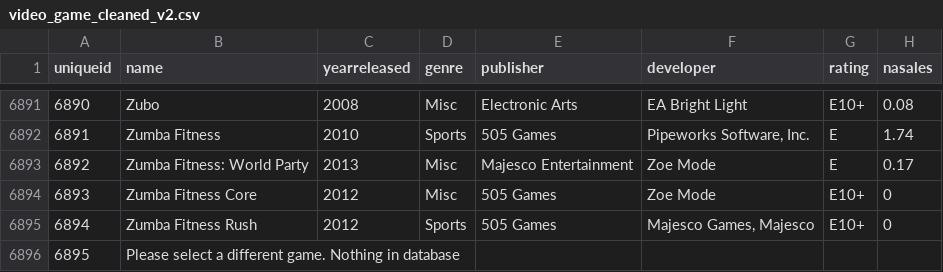
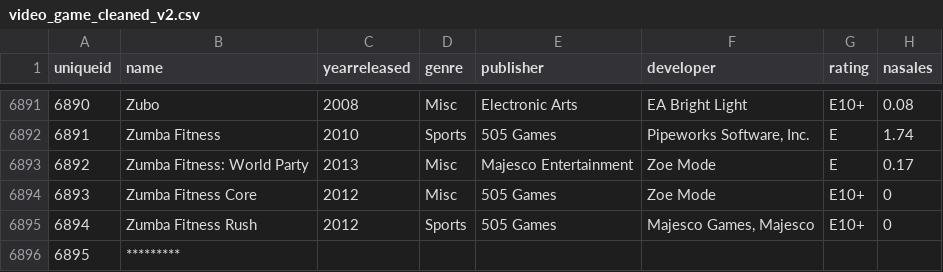
Before and after one commit to mshawn12/video-game-sales-analysis, a CSV file: video_game_cleaned_v2.csv, drawn as a sheet; only a part is shown, gaps mark what is left out; the diff names each change by its address in the sheet, - before the commit and + after, or states it on an @@ line.

```diff
--- a/video_game_cleaned_v2.csv
+++ b/video_game_cleaned_v2.csv
-B6896 (name): Please select a different game. Nothing in database
+B6896 (name): *********
```
Also changed, not shown: 1 other file.
